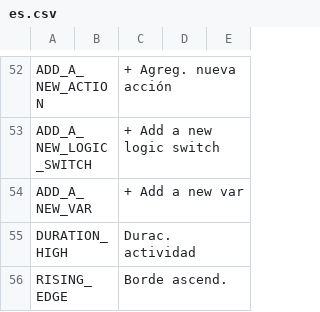
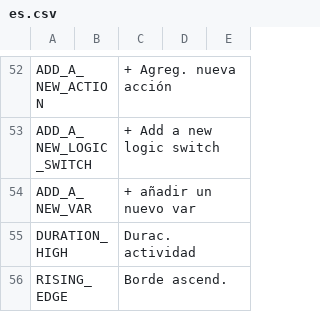
Before and after one commit to FrSkyRC/ETHOS-Feedback-Community, a CSV file: translations/ethos/es.csv, drawn as a sheet; only a part is shown, gaps mark what is left out.

Commit message:
Update es.csv line 54 Add a new var

```diff
--- a/translations/ethos/es.csv
+++ b/translations/ethos/es.csv
@@ -53,3 +53,3 @@ ADD_A_NEW_ACTION,,"+ Agreg. nueva acción"
 ADD_A_NEW_LOGIC_SWITCH,,"+ Add a new logic switch"
-ADD_A_NEW_VAR,,"+ Add a new var"
+ADD_A_NEW_VAR,,"+ añadir un nuevo var"
 DURATION_HIGH,,"Durac. actividad"
```
